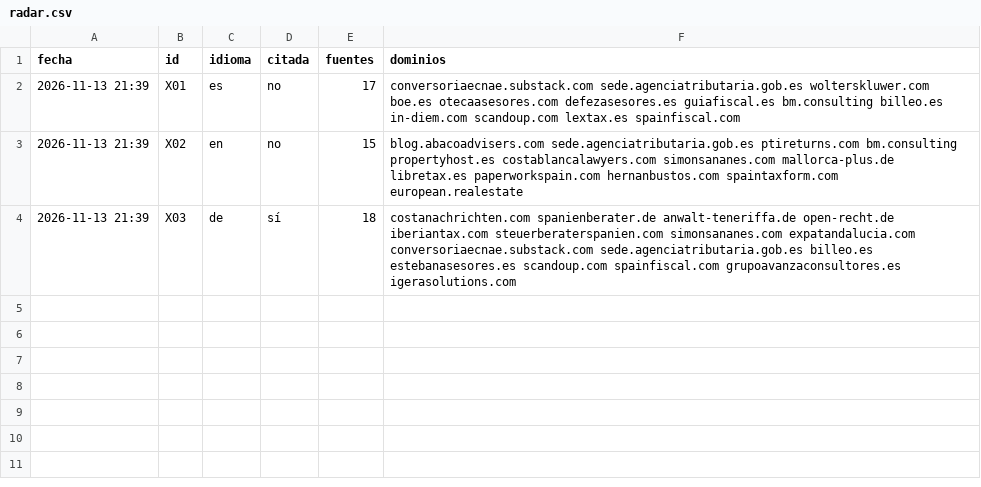
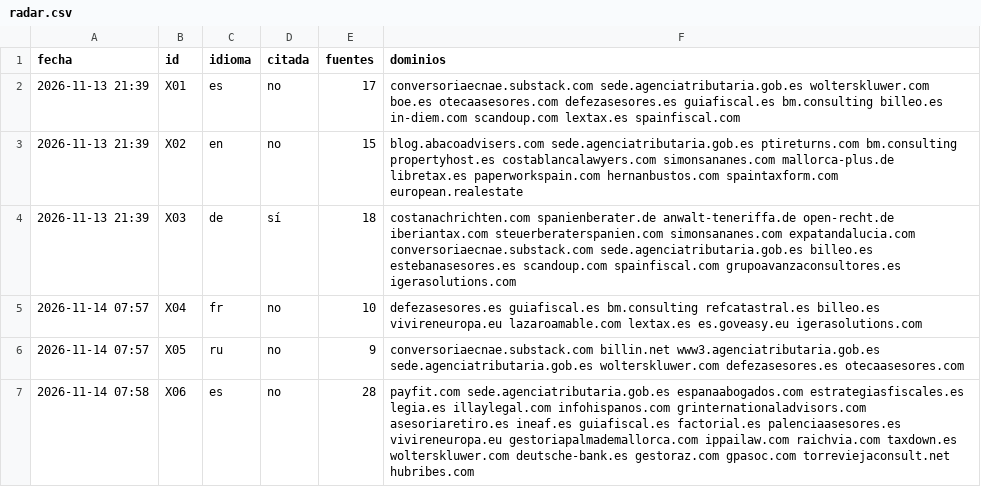
Before and after one commit to jvdgestor-design/avanza-web, a CSV file: motor/visibilidad/radar.csv, drawn as a sheet; the diff names each change by its address in the sheet, - before the commit and + after, or states it on an @@ line.

```diff
--- a/motor/visibilidad/radar.csv
+++ b/motor/visibilidad/radar.csv
+row 5: 2026-11-14 07:57 | X04 | fr | no | 10 | defezasesores.es guiafiscal.es bm.consulting refcatastral.es billeo.es vivireneuropa.eu lazaroamable.com lextax.es es.goveasy.eu igerasolutions.com
+row 6: 2026-11-14 07:57 | X05 | ru | no | 9 | conversoriaecnae.substack.com billin.net www3.agenciatributaria.gob.es sede.agenciatributaria.gob.es wolterskluwer.com defezasesores.es otecaasesores.com
+row 7: 2026-11-14 07:58 | X06 | es | no | 28 | payfit.com sede.agenciatributaria.gob.es espanaabogados.com estrategiasfiscales.es legia.es illaylegal.com infohispanos.com grinternationaladvisors.com asesoriaretiro.es ineaf.es guiafiscal.es factorial.es palenciaasesores.es vivireneuropa.eu gestoriapalmademallorca.com ippailaw.com raichvia.com taxdown.es wolterskluwer.com deutsche-bank.es gestoraz.com gpasoc.com torreviejaconsult.net hubribes.com
```
Also changed, not shown: 4 other files.
